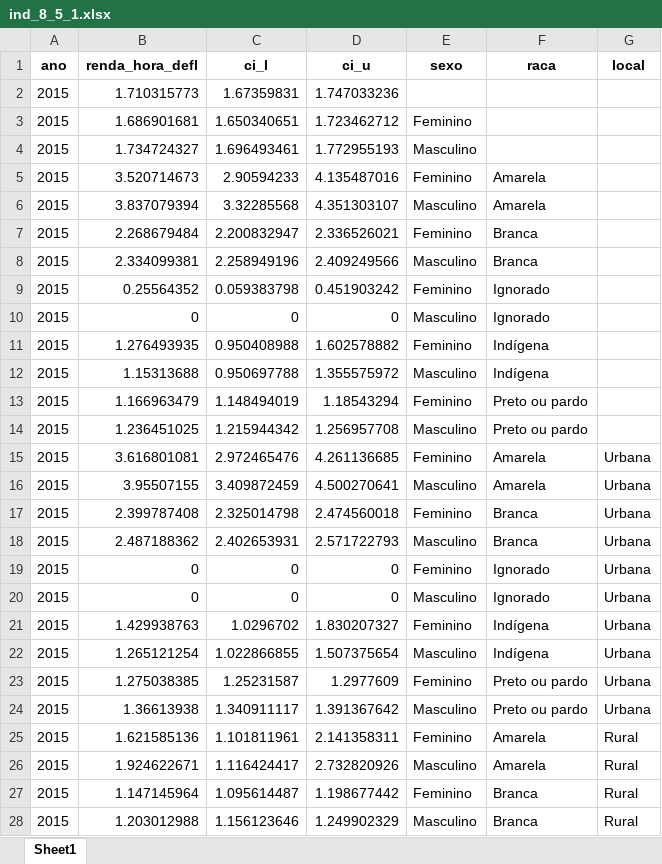
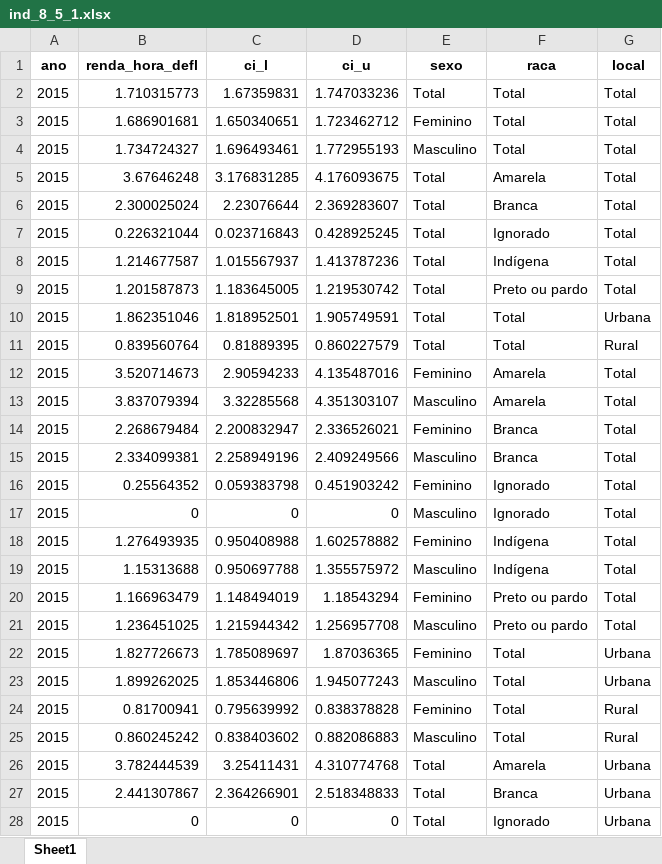
Before and after one commit to EvandroStk9/agenda_2030_decada_afro, an Excel workbook: outputs/mvp/ind_8_5_1/ind_8_5_1.xlsx, sheet Sheet1, drawn as a sheet; only a part is shown; the shorter side is filled out with more unchanged rows; values as stored, in another font and other column widths than the file's, no borders; addresses are those after the commit; the diff covers the shown part only; the diff names each change by its address in the sheet, - before the commit and + after, or states it on an @@ line.

```diff
--- a/outputs/mvp/ind_8_5_1/ind_8_5_1.xlsx (sheet Sheet1)
+++ b/outputs/mvp/ind_8_5_1/ind_8_5_1.xlsx (sheet Sheet1)
-E2 (sexo): (empty)
+E2 (sexo): Total
-F2:F4 (raca): (empty)
+F2:F4 (raca): Total
-G2:G4 (local): (empty)
+G2:G4 (local): Total
+row 5: 2015 | 3.67646248 | 3.176831285 | 4.176093675 | Total | Amarela | Total
+row 6: 2015 | 2.300025024 | 2.23076644 | 2.369283607 | Total | Branca | Total
+row 7: 2015 | 0.226321044 | 0.023716843 | 0.428925245 | Total | Ignorado | Total
+row 8: 2015 | 1.214677587 | 1.015567937 | 1.413787236 | Total | Indígena | Total
+row 9: 2015 | 1.201587873 | 1.183645005 | 1.219530742 | Total | Preto ou pardo | Total
+row 10: 2015 | 1.862351046 | 1.818952501 | 1.905749591 | Total | Total | Urbana
+row 11: 2015 | 0.839560764 | 0.81889395 | 0.860227579 | Total | Total | Rural
-G12:G21 (local): (empty)
+G12:G21 (local): Total
+row 22: 2015 | 1.827726673 | 1.785089697 | 1.87036365 | Feminino | Total | Urbana
+row 23: 2015 | 1.899262025 | 1.853446806 | 1.945077243 | Masculino | Total | Urbana
+row 24: 2015 | 0.81700941 | 0.795639992 | 0.838378828 | Feminino | Total | Rural
+row 25: 2015 | 0.860245242 | 0.838403602 | 0.882086883 | Masculino | Total | Rural
+row 26: 2015 | 3.782444539 | 3.25411431 | 4.310774768 | Total | Amarela | Urbana
+row 27: 2015 | 2.441307867 | 2.364266901 | 2.518348833 | Total | Branca | Urbana
+row 28: 2015 | 0 | 0 | 0 | Total | Ignorado | Urbana
```
Also changed, not shown: 28 added rows and 17 edited cells elsewhere in this sheet, outputs/mvp/ind_1_1_1/ind_1_1_1.xlsx, outputs/mvp/ind_1_2_1/ind_1_2_1.xlsx, 9 other files.
